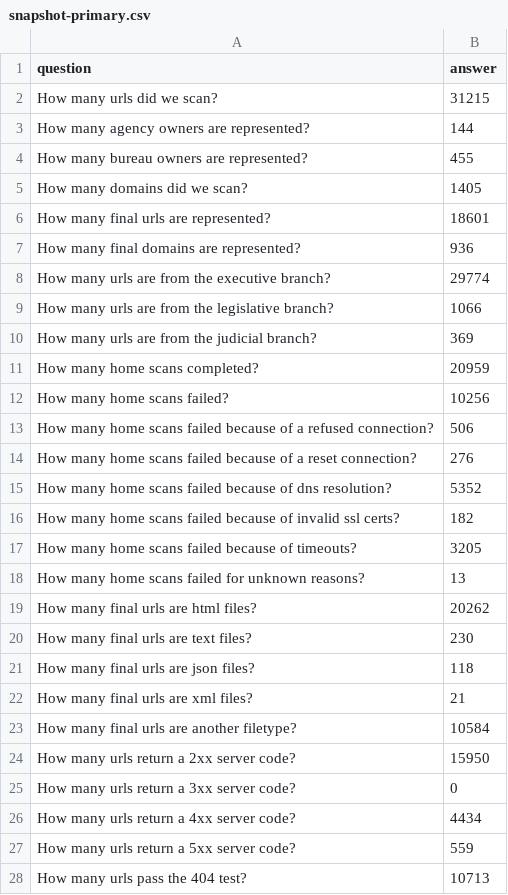
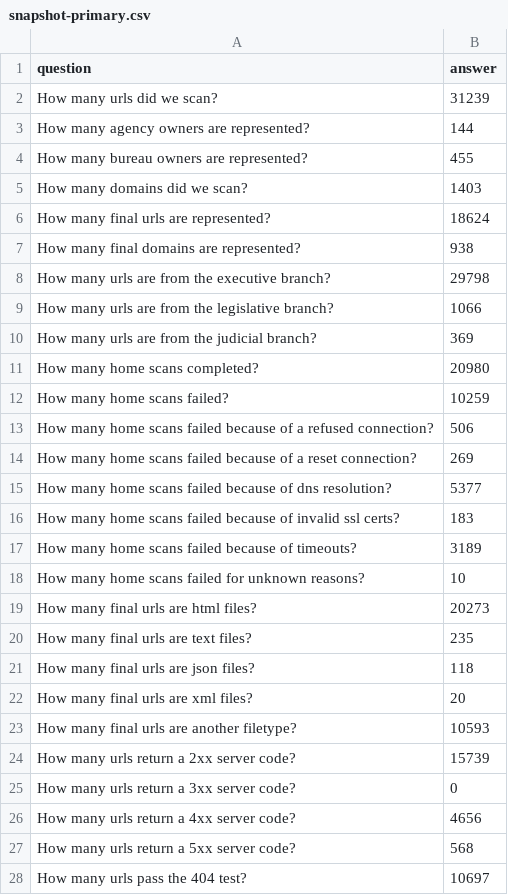
Before and after one commit to meefs/site-scanning-analysis, a CSV file: reports/snapshot-primary.csv, drawn as a sheet; only a part is shown; the diff covers the shown part only.

```diff
--- a/reports/snapshot-primary.csv
+++ b/reports/snapshot-primary.csv
@@ -1,28 +1,28 @@
 question,answer
-How many urls did we scan?,31215
+How many urls did we scan?,31239
 How many agency owners are represented?,144
 How many bureau owners are represented?,455
-How many domains did we scan?,1405
-How many final urls are represented?,18601
-How many final domains are represented?,936
-How many urls are from the executive branch?,29774
+How many domains did we scan?,1403
+How many final urls are represented?,18624
+How many final domains are represented?,938
+How many urls are from the executive branch?,29798
 How many urls are from the legislative branch?,1066
 How many urls are from the judicial branch?,369
-How many home scans completed?,20959
-How many home scans failed?,10256
+How many home scans completed?,20980
+How many home scans failed?,10259
 How many home scans failed because of a refused connection?,506
-How many home scans failed because of a reset connection?,276
-How many home scans failed because of dns resolution?,5352
-How many home scans failed because of invalid ssl certs?,182
-How many home scans failed because of timeouts?,3205
-How many home scans failed for unknown reasons?,13
-How many final urls are html files?,20262
-How many final urls are text files?,230
+How many home scans failed because of a reset connection?,269
+How many home scans failed because of dns resolution?,5377
+How many home scans failed because of invalid ssl certs?,183
+How many home scans failed because of timeouts?,3189
+How many home scans failed for unknown reasons?,10
+How many final urls are html files?,20273
+How many final urls are text files?,235
 How many final urls are json files?,118
-How many final urls are xml files?,21
-How many final urls are another filetype?,10584
-How many urls return a 2xx server code?,15950
+How many final urls are xml files?,20
+How many final urls are another filetype?,10593
+How many urls return a 2xx server code?,15739
 How many urls return a 3xx server code?,0
-How many urls return a 4xx server code?,4434
-How many urls return a 5xx server code?,559
-How many urls pass the 404 test?,10713
+How many urls return a 4xx server code?,4656
+How many urls return a 5xx server code?,568
+How many urls pass the 404 test?,10697
```
Also changed, not shown: 45 edited cells elsewhere in this file, reports/standards-bureau.csv, reports/standards.csv, 4 other files.
